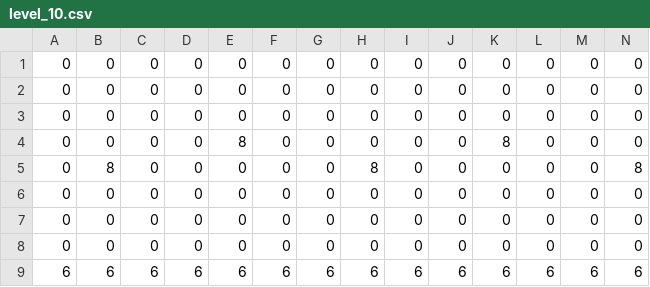
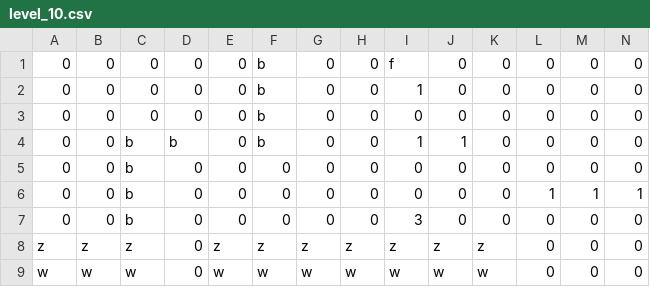
Before and after one commit to cpsc436-pandaxpress/CPSC436-Project, a CSV file: data/levels/level_10.csv, drawn as a sheet; only a part is shown; removed rows and columns are numbered as before the commit, all else as after; rows hold the shown columns only; the diff names each change by its address in the sheet, - before the commit and + after, or states it on an @@ line.

```diff
--- a/data/levels/level_10.csv
+++ b/data/levels/level_10.csv
-F1:F4: 0
+F1:F4: b
-I1: 0
+I1: f
-I2: 0
+I2: 1
-C4: 0
+C4: b
-D4: 0
+D4: b
-E4: 8
+E4: 0
-I4: 0
+I4: 1
-J4: 0
+J4: 1
-K4: 8
+K4: 0
-row 5: 0 | 8 | 0 | 0 | 0 | 0 | 0 | 8 | 0 | 0 | 0 | 0 | 0 | 8
-C5:C7: 0
+C5:C7: b
-L6: 0
+L6: 1
-M6: 0
+M6: 1
-N6: 0
+N6: 1
-I7: 0
+I7: 3
-row 9: 6 | 6 | 6 | 6 | 6 | 6 | 6 | 6 | 6 | 6 | 6 | 6 | 6 | 6
+row 8: z | z | z | 0 | z | z | z | z | z | z | z | 0 | 0 | 0
+row 9: w | w | w | 0 | w | w | w | w | w | w | w | 0 | 0 | 0
```
Also changed, not shown: data/levels/level_11.csv, data/levels/level_13.csv, 12 other files.
